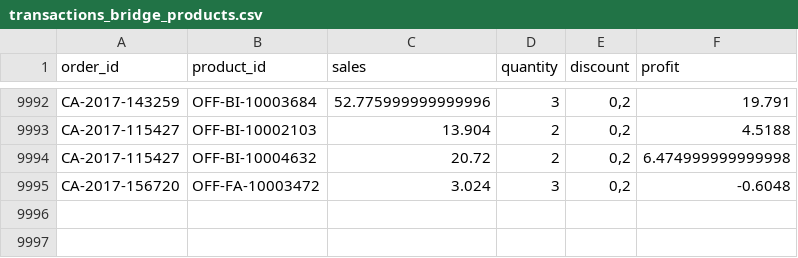
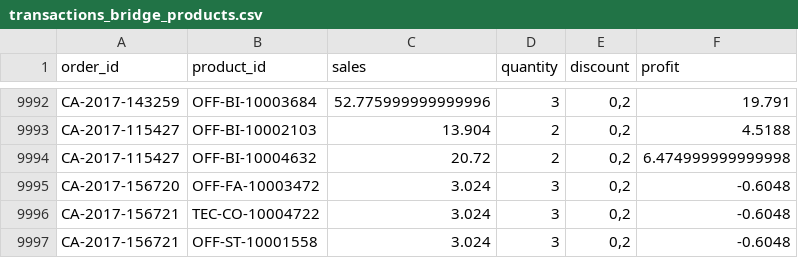
Before and after one commit to nivleking/supermarket, a CSV file: dataset/transactions_bridge_products.csv, drawn as a sheet; only a part is shown, gaps mark what is left out; the diff names each change by its address in the sheet, - before the commit and + after, or states it on an @@ line.

Commit message:
add: dataset

```diff
--- a/dataset/transactions_bridge_products.csv
+++ b/dataset/transactions_bridge_products.csv
+row 9996: CA-2017-156721 | TEC-CO-10004722 | 3.024 | 3 | 0,2 | -0.6048
+row 9997: CA-2017-156721 | OFF-ST-10001558 | 3.024 | 3 | 0,2 | -0.6048
```
Also changed, not shown: dataset/transactions.csv, 3 other files.
